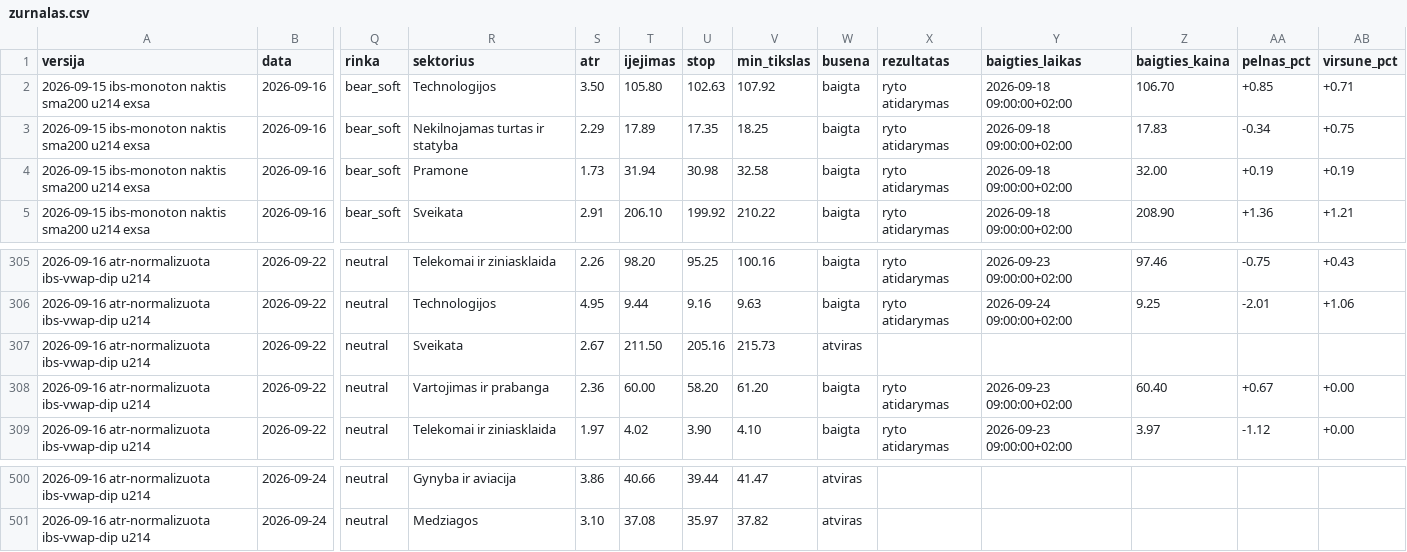
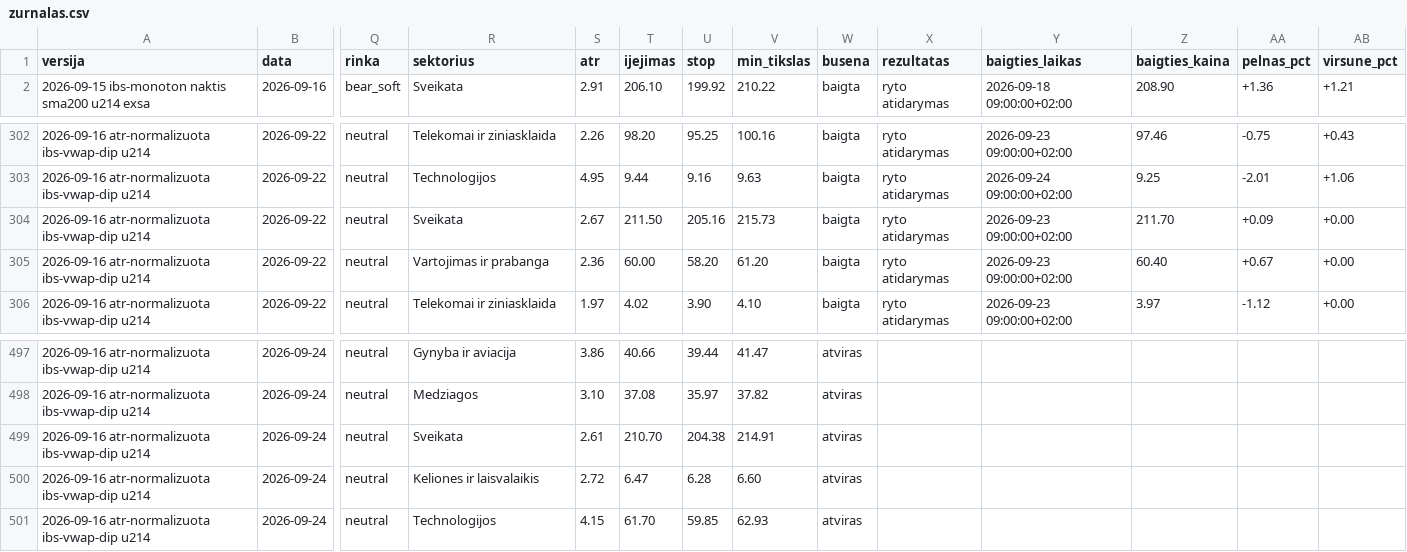
Before and after one commit to MantasBud/Dip-raiting, a CSV file: docs/zurnalas.csv, drawn as a sheet; only a part is shown, gaps mark what is left out; removed rows and columns are numbered as before the commit, all else as after; rows hold the shown columns only; the diff names each change by its address in the sheet, - before the commit and + after, or states it on an @@ line.

```diff
--- a/docs/zurnalas.csv
+++ b/docs/zurnalas.csv
-row 2: 2026-09-15 ibs-monoton naktis sma200 u214 exsa | 2026-09-16 | bear_soft | Technologijos | 3.50 | 105.80 | 102.63 | 107.92 | baigta | ryto atidarymas | 2026-09-18 09:00:00+02:00 | 106.70 | +0.85 | +0.71
-row 3: 2026-09-15 ibs-monoton naktis sma200 u214 exsa | 2026-09-16 | bear_soft | Nekilnojamas turtas ir statyba | 2.29 | 17.89 | 17.35 | 18.25 | baigta | ryto atidarymas | 2026-09-18 09:00:00+02:00 | 17.83 | -0.34 | +0.75
-row 4: 2026-09-15 ibs-monoton naktis sma200 u214 exsa | 2026-09-16 | bear_soft | Pramone | 1.73 | 31.94 | 30.98 | 32.58 | baigta | ryto atidarymas | 2026-09-18 09:00:00+02:00 | 32.00 | +0.19 | +0.19
-W304 (busena): atviras
+W304 (busena): baigta
-X304 (rezultatas): (empty)
+X304 (rezultatas): ryto atidarymas
-Y304 (baigties_laikas): (empty)
+Y304 (baigties_laikas): 2026-09-23 09:00:00+02:00
-Z304 (baigties_kaina): (empty)
+Z304 (baigties_kaina): 211.70
-AA304 (pelnas_pct): (empty)
+AA304 (pelnas_pct): +0.09
-AB304 (virsune_pct): (empty)
+AB304 (virsune_pct): +0.00
+row 499: 2026-09-16 atr-normalizuota ibs-vwap-dip u214 | 2026-09-24 | neutral | Sveikata | 2.61 | 210.70 | 204.38 | 214.91 | atviras
+row 500: 2026-09-16 atr-normalizuota ibs-vwap-dip u214 | 2026-09-24 | neutral | Keliones ir laisvalaikis | 2.72 | 6.47 | 6.28 | 6.60 | atviras
+row 501: 2026-09-16 atr-normalizuota ibs-vwap-dip u214 | 2026-09-24 | neutral | Technologijos | 4.15 | 61.70 | 59.85 | 62.93 | atviras
```
Also changed, not shown: 2 other files.
